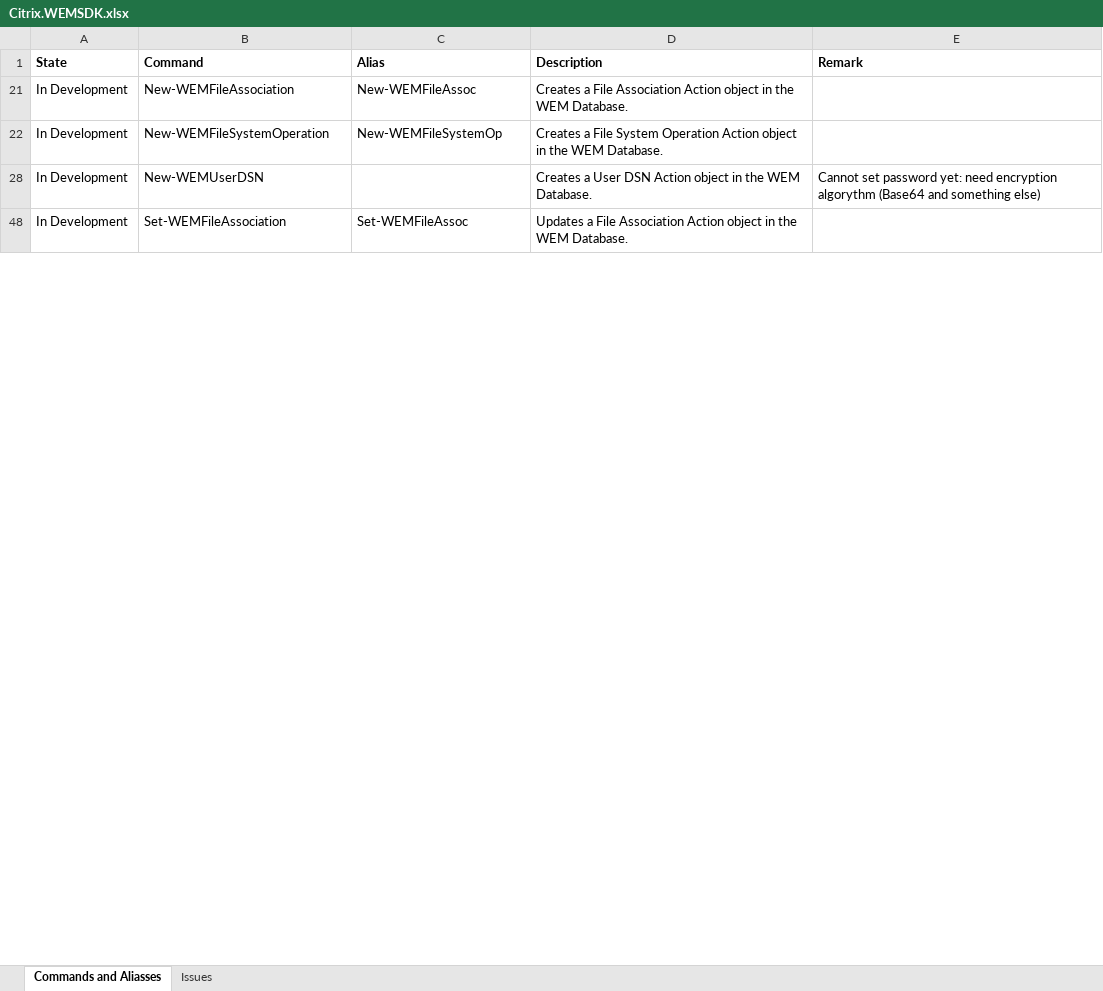
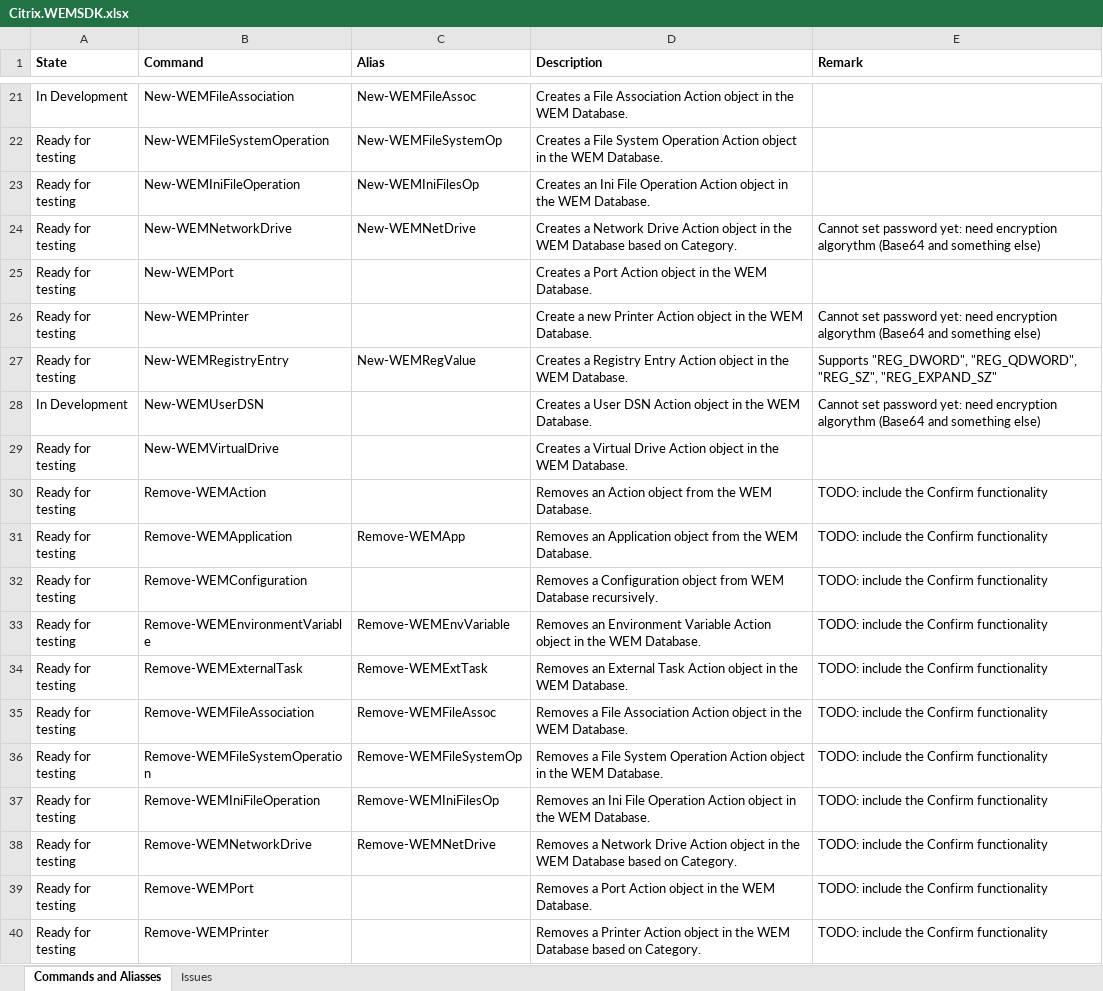
Before and after one commit to msfreaks/Citrix.WEMSDK, an Excel workbook: Citrix.WEMSDK.xlsx, sheet Commands and Aliasses, drawn as a sheet; only a part is shown, gaps mark what is left out; the shorter side is filled out with more unchanged rows; values as stored, in another font and other column widths than the file's, no borders; the diff covers the shown part only; the diff names each change by its address in the sheet, - before the commit and + after, or states it on an @@ line.

Commit message:
WEMUserDSN functions completed & tests updated

```diff
--- a/Citrix.WEMSDK.xlsx (sheet Commands and Aliasses)
+++ b/Citrix.WEMSDK.xlsx (sheet Commands and Aliasses)
-A22 (State): In Development
+A22 (State): Ready for testing
@@ row 23 unhidden: Ready for testing | New-WEMIniFileOperation | New-WEMIniFilesOp | Creates an Ini File Operation Action object in the WEM Database. @@
@@ row 24 unhidden: Ready for testing | New-WEMNetworkDrive | New-WEMNetDrive | Creates a Network Drive Action object in the WEM Database based on Category. | Cannot set password yet: need encryption algorythm (Base64 and something else) @@
@@ row 25 unhidden: Ready for testing | New-WEMPort |  | Creates a Port Action object in the WEM Database. @@
@@ row 26 unhidden: Ready for testing | New-WEMPrinter |  | Create a new Printer Action object in the WEM Database. | Cannot set password yet: need encryption algorythm (Base64 and something else) @@
@@ row 27 unhidden: Ready for testing | New-WEMRegistryEntry | New-WEMRegValue | Creates a Registry Entry Action object in the WEM Database. | Supports "REG_DWORD", "REG_QDWORD", "REG_SZ", "REG_EXPAND_SZ" @@
@@ row 29 unhidden: Ready for testing | New-WEMVirtualDrive |  | Creates a Virtual Drive Action object in the WEM Database. @@
@@ row 30 unhidden: Ready for testing | Remove-WEMAction |  | Removes an Action object from the WEM Database. | TODO: include the Confirm functionality @@
@@ row 31 unhidden: Ready for testing | Remove-WEMApplication | Remove-WEMApp | Removes an Application object from the WEM Database. | TODO: include the Confirm functionality @@
@@ row 32 unhidden: Ready for testing | Remove-WEMConfiguration |  | Removes a Configuration object from WEM Database recursively. | TODO: include the Confirm functionality @@
@@ row 33 unhidden: Ready for testing | Remove-WEMEnvironmentVariable | Remove-WEMEnvVariable | Removes an Environment Variable Action object in the WEM Database. | TODO: include the Confirm functionality @@
@@ row 34 unhidden: Ready for testing | Remove-WEMExternalTask | Remove-WEMExtTask | Removes an External Task Action object in the WEM Database. | TODO: include the Confirm functionality @@
@@ row 35 unhidden: Ready for testing | Remove-WEMFileAssociation | Remove-WEMFileAssoc | Removes a File Association Action object in the WEM Database. | TODO: include the Confirm functionality @@
@@ row 36 unhidden: Ready for testing | Remove-WEMFileSystemOperation | Remove-WEMFileSystemOp | Removes a File System Operation Action object in the WEM Database. | TODO: include the Confirm functionality @@
@@ row 37 unhidden: Ready for testing | Remove-WEMIniFileOperation | Remove-WEMIniFilesOp | Removes an Ini File Operation Action object in the WEM Database. | TODO: include the Confirm functionality @@
@@ row 38 unhidden: Ready for testing | Remove-WEMNetworkDrive | Remove-WEMNetDrive | Removes a Network Drive Action object in the WEM Database based on Category. | TODO: include the Confirm functionality @@
@@ row 39 unhidden: Ready for testing | Remove-WEMPort |  | Removes a Port Action object in the WEM Database. | TODO: include the Confirm functionality @@
@@ row 40 unhidden: Ready for testing | Remove-WEMPrinter |  | Removes a Printer Action object in the WEM Database based on Category. | TODO: include the Confirm functionality @@
```
Also changed, not shown: 32 hidden or unhidden rows and 1 edited cell elsewhere in this sheet, 3 other files.
